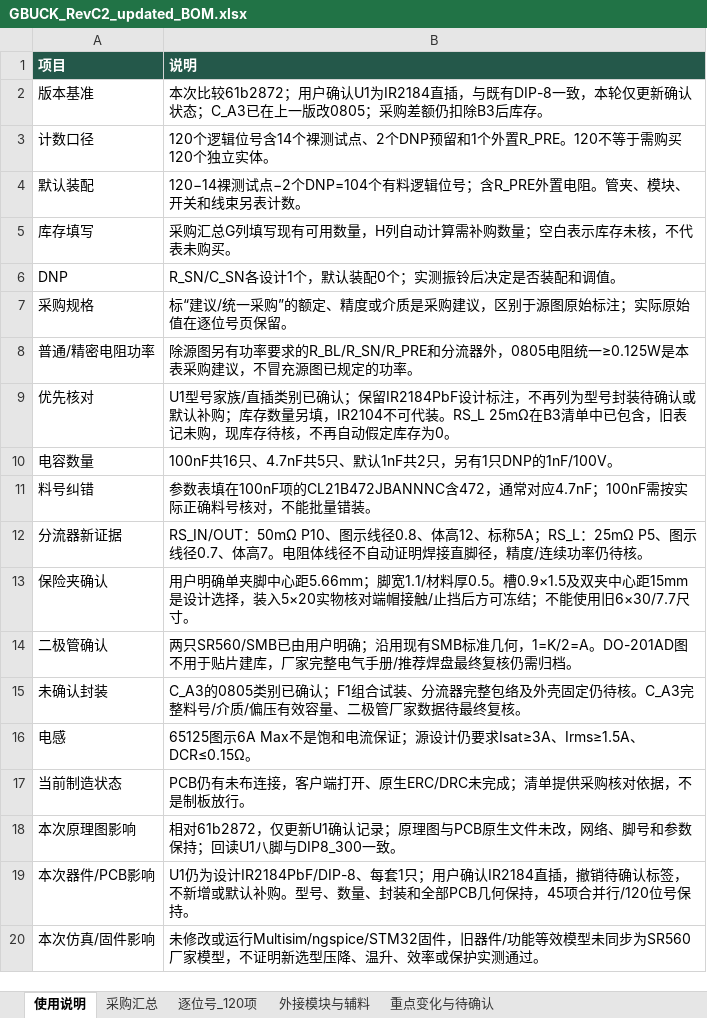
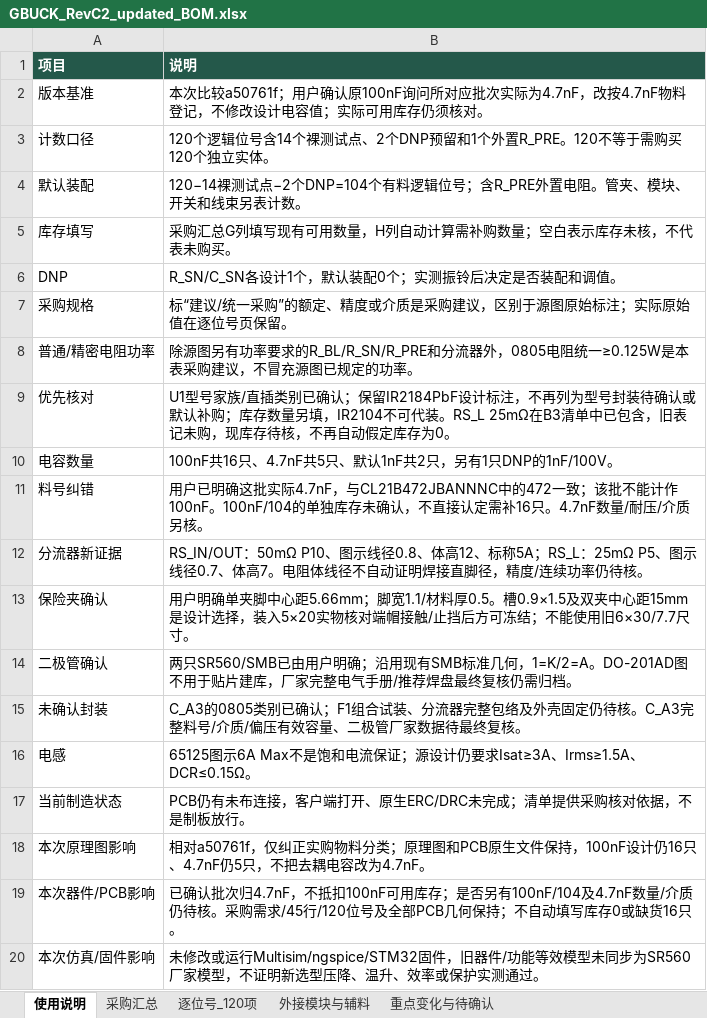
Before and after one commit to hfwj/-, an Excel workbook: projects/2026-electronics-contest/g-buck/rev-c2/downloads/GBUCK_RevC2_updated_BOM.xlsx, sheet 使用说明, drawn as a sheet; values as stored, in another font and other column widths than the file's, no borders; the diff names each change by its address in the sheet, - before the commit and + after, or states it on an @@ line.

```diff
--- a/projects/2026-electronics-contest/g-buck/rev-c2/downloads/GBUCK_RevC2_updated_BOM.xlsx (sheet 使用说明)
+++ b/projects/2026-electronics-contest/g-buck/rev-c2/downloads/GBUCK_RevC2_updated_BOM.xlsx (sheet 使用说明)
-B2 (说明): 本次比较61b2872；用户确认U1为IR2184直插，与既有DIP-8一致，本轮仅更新确认状态；C_A3已在上一版改0805；采购差额仍扣除B3后库存。
+B2 (说明): 本次比较a50761f；用户确认原100nF询问所对应批次实际为4.7nF，改按4.7nF物料登记，不修改设计电容值；实际可用库存仍须核对。
-B11 (说明): 参数表填在100nF项的CL21B472JBANNNC含472，通常对应4.7nF；100nF需按实际正确料号核对，不能批量错装。
+B11 (说明): 用户已明确这批实际4.7nF，与CL21B472JBANNNC中的472一致；该批不能计作100nF。100nF/104的单独库存未确认，不直接认定需补16只。4.7nF数量/耐压/介质另核。
-B18 (说明): 相对61b2872，仅更新U1确认记录；原理图与PCB原生文件未改，网络、脚号和参数保持；回读U1八脚与DIP8_300一致。
+B18 (说明): 相对a50761f，仅纠正实购物料分类；原理图和PCB原生文件保持，100nF设计仍16只、4.7nF仍5只，不把去耦电容改为4.7nF。
-B19 (说明): U1仍为设计IR2184PbF/DIP-8、每套1只；用户确认IR2184直插，撤销待确认标签，不新增或默认补购。型号、数量、封装和全部PCB几何保持，45项合并行/120位号保持。
+B19 (说明): 已确认批次归4.7nF，不抵扣100nF可用库存；是否另有100nF/104及4.7nF数量/介质仍待核。采购需求/45行/120位号及全部PCB几何保持；不自动填写库存0或缺货16只。
```
Also changed, not shown: sheet 逐位号_120项, sheet 重点变化与待确认, sheet 采购汇总, 18 other files.
